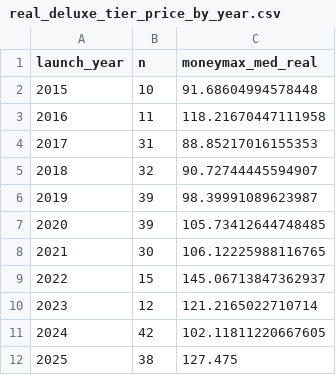
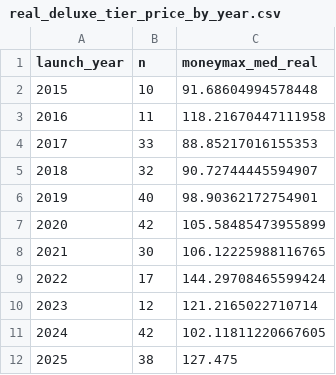
Before and after one commit to alchemical-lich/ttrpg-kickstarter, a CSV file: tables/real_deluxe_tier_price_by_year.csv, drawn as a sheet.

```diff
--- a/tables/real_deluxe_tier_price_by_year.csv
+++ b/tables/real_deluxe_tier_price_by_year.csv
@@ -3,8 +3,8 @@ launch_year,n,moneymax_med_real
 2016,11,118.21670447111958
-2017,31,88.85217016155353
+2017,33,88.85217016155353
 2018,32,90.72744445594907
-2019,39,98.39991089623987
-2020,39,105.73412644748485
+2019,40,98.90362172754901
+2020,42,105.58485473955899
 2021,30,106.12225988116765
-2022,15,145.06713847362937
+2022,17,144.29708465599424
 2023,12,121.2165022710714
```
Also changed, not shown: tables/real_tier_ladder_by_year.csv, tables/real_tier_price_by_period.csv, 8 other files.
